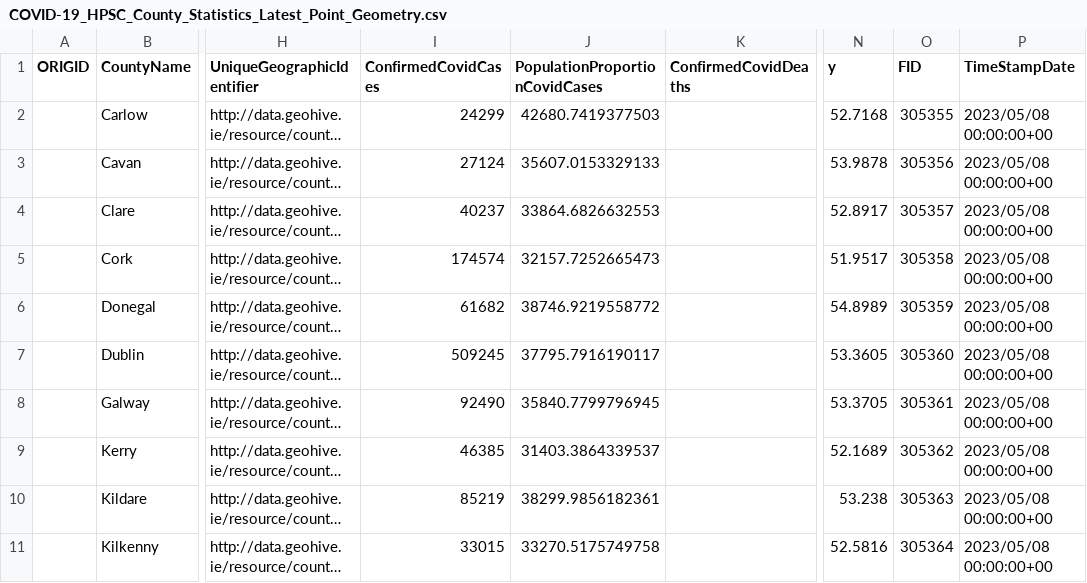
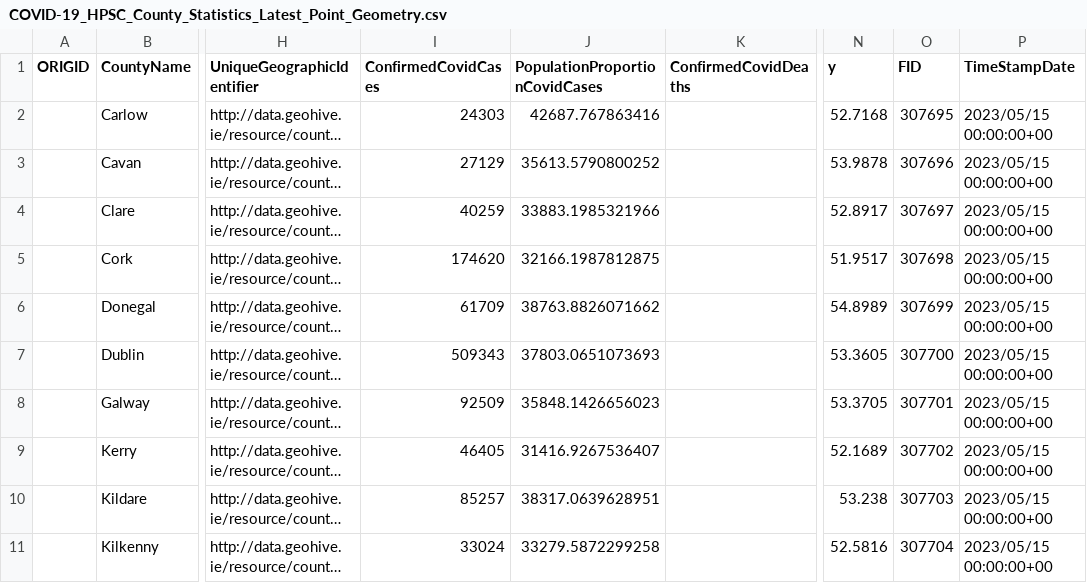
Before and after one commit to stephenc/2021-ireland-stats, a CSV file: data/COVID-19_HPSC_County_Statistics_Latest_Point_Geometry.csv, drawn as a sheet; only a part is shown, gaps mark what is left out; long unchanged cells end in …; the diff covers the shown part only; the diff names each change by its address in the sheet, - before the commit and + after, or states it on an @@ line.

```diff
--- a/data/COVID-19_HPSC_County_Statistics_Latest_Point_Geometry.csv
+++ b/data/COVID-19_HPSC_County_Statistics_Latest_Point_Geometry.csv
-I2 (ConfirmedCovidCases): 24299
+I2 (ConfirmedCovidCases): 24303
-J2 (PopulationProportionCovidCases): 42680.7419377503
+J2 (PopulationProportionCovidCases): 42687.767863416
-O2 (FID): 305355
+O2 (FID): 307695
-P2:P11 (TimeStampDate): 2023/05/08 00:00:00+00
+P2:P11 (TimeStampDate): 2023/05/15 00:00:00+00
-I3 (ConfirmedCovidCases): 27124
+I3 (ConfirmedCovidCases): 27129
-J3 (PopulationProportionCovidCases): 35607.0153329133
+J3 (PopulationProportionCovidCases): 35613.5790800252
-O3 (FID): 305356
+O3 (FID): 307696
-I4 (ConfirmedCovidCases): 40237
+I4 (ConfirmedCovidCases): 40259
-J4 (PopulationProportionCovidCases): 33864.6826632553
+J4 (PopulationProportionCovidCases): 33883.1985321966
-O4 (FID): 305357
+O4 (FID): 307697
-I5 (ConfirmedCovidCases): 174574
+I5 (ConfirmedCovidCases): 174620
-J5 (PopulationProportionCovidCases): 32157.7252665473
+J5 (PopulationProportionCovidCases): 32166.1987812875
-O5 (FID): 305358
+O5 (FID): 307698
-I6 (ConfirmedCovidCases): 61682
+I6 (ConfirmedCovidCases): 61709
-J6 (PopulationProportionCovidCases): 38746.9219558772
+J6 (PopulationProportionCovidCases): 38763.8826071662
-O6 (FID): 305359
+O6 (FID): 307699
-I7 (ConfirmedCovidCases): 509245
+I7 (ConfirmedCovidCases): 509343
-J7 (PopulationProportionCovidCases): 37795.7916190117
+J7 (PopulationProportionCovidCases): 37803.0651073693
-O7 (FID): 305360
+O7 (FID): 307700
-I8 (ConfirmedCovidCases): 92490
+I8 (ConfirmedCovidCases): 92509
-J8 (PopulationProportionCovidCases): 35840.7799796945
+J8 (PopulationProportionCovidCases): 35848.1426656023
-O8 (FID): 305361
+O8 (FID): 307701
-I9 (ConfirmedCovidCases): 46385
+I9 (ConfirmedCovidCases): 46405
-J9 (PopulationProportionCovidCases): 31403.3864339537
+J9 (PopulationProportionCovidCases): 31416.9267536407
-O9 (FID): 305362
+O9 (FID): 307702
-I10 (ConfirmedCovidCases): 85219
+I10 (ConfirmedCovidCases): 85257
-J10 (PopulationProportionCovidCases): 38299.9856182361
+J10 (PopulationProportionCovidCases): 38317.0639628951
-O10 (FID): 305363
+O10 (FID): 307703
-I11 (ConfirmedCovidCases): 33015
+I11 (ConfirmedCovidCases): 33024
-J11 (PopulationProportionCovidCases): 33270.5175749758
+J11 (PopulationProportionCovidCases): 33279.5872299258
-O11 (FID): 305364
+O11 (FID): 307704
```
Also changed, not shown: 64 edited cells elsewhere in this file, 4 other files.
